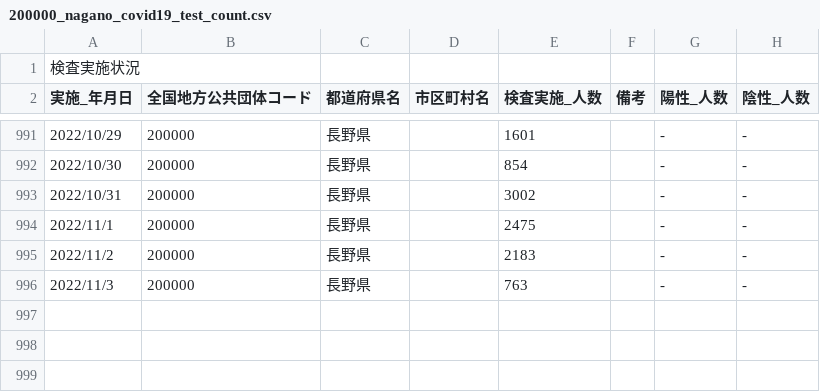
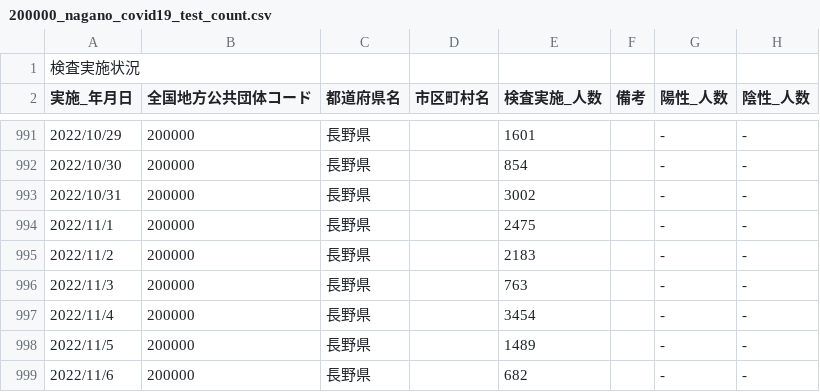
Before and after one commit to wataruoguchi/covid19_nagano_csv_to_json, a CSV file: src/.encoded/200000_nagano_covid19_test_count.csv, drawn as a sheet; only a part is shown, gaps mark what is left out.

```diff
--- a/src/.encoded/200000_nagano_covid19_test_count.csv
+++ b/src/.encoded/200000_nagano_covid19_test_count.csv
@@ -996 +996,4 @@
 2022/11/3,200000,長野県,,763,,-,-
+2022/11/4,200000,長野県,,3454,,-,-
+2022/11/5,200000,長野県,,1489,,-,-
+2022/11/6,200000,長野県,,682,,-,-
```
Also changed, not shown: src/.encoded/test_count.csv, 2 other files.
